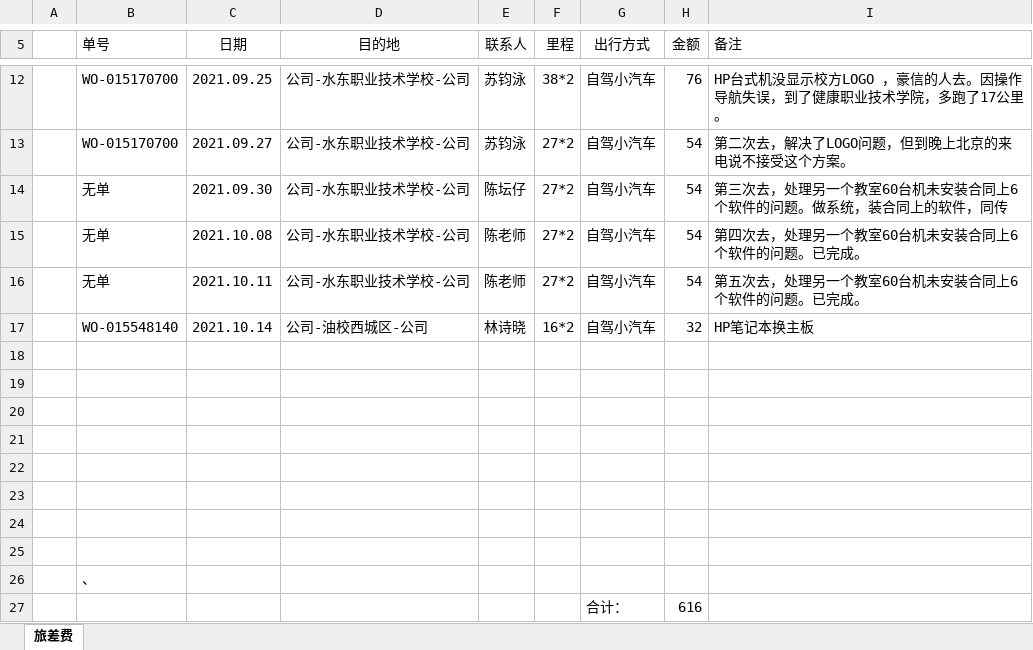
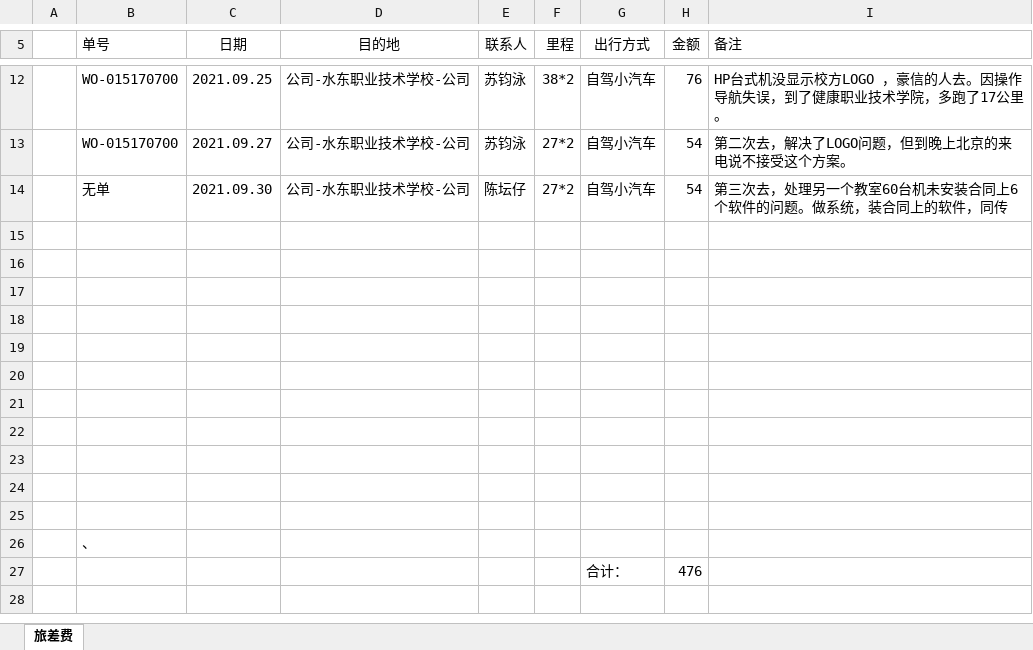
Before and after one commit to ikwen/debianlinux, an Excel workbook: HP/zj/202109.xlsx, sheet 旅差费, drawn as a sheet; only a part is shown, gaps mark what is left out; values as stored, in another font and other column widths than the file's, no borders; the diff names each change by its address in the sheet, - before the commit and + after, or states it on an @@ line.

```diff
--- a/HP/zj/202109.xlsx (sheet 旅差费)
+++ b/HP/zj/202109.xlsx (sheet 旅差费)
-row 15:  | 无单 | 2021.10.08 | 公司-水东职业技术学校-公司 | 陈老师 | 27*2 | 自驾小汽车 | 54 | 第四次去，处理另一个教室60台机未安装合同上6个软件的问题。已完成。
+row 15: (empty)
-row 16:  | 无单 | 2021.10.11 | 公司-水东职业技术学校-公司 | 陈老师 | 27*2 | 自驾小汽车 | 54 | 第五次去，处理另一个教室60台机未安装合同上6个软件的问题。已完成。
+row 16: (empty)
-row 17:  | WO-015548140 | 2021.10.14 | 公司-油校西城区-公司 | 林诗晓 | 16*2 | 自驾小汽车 | 32 | HP笔记本换主板
+row 17: (empty)
-H27 (金额): 616
+H27 (金额): 476
```
Also changed, not shown: HP/zj/202110.xlsx, 1 other file.
